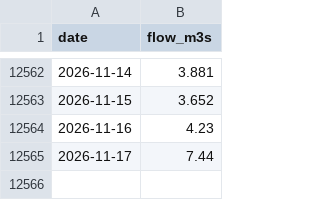
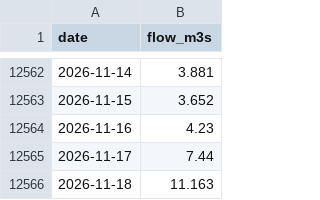
Before and after one commit to robertdoanesolomon/Flag_Predictor, a CSV file: data/termly/farmoor_daily.csv, drawn as a sheet; only a part is shown, gaps mark what is left out; the diff names each change by its address in the sheet, - before the commit and + after, or states it on an @@ line.

```diff
--- a/data/termly/farmoor_daily.csv
+++ b/data/termly/farmoor_daily.csv
+row 12566: 2026-11-18 | 11.163
```
Also changed, not shown: data/termly/outlook_history.csv, 7 other files.
